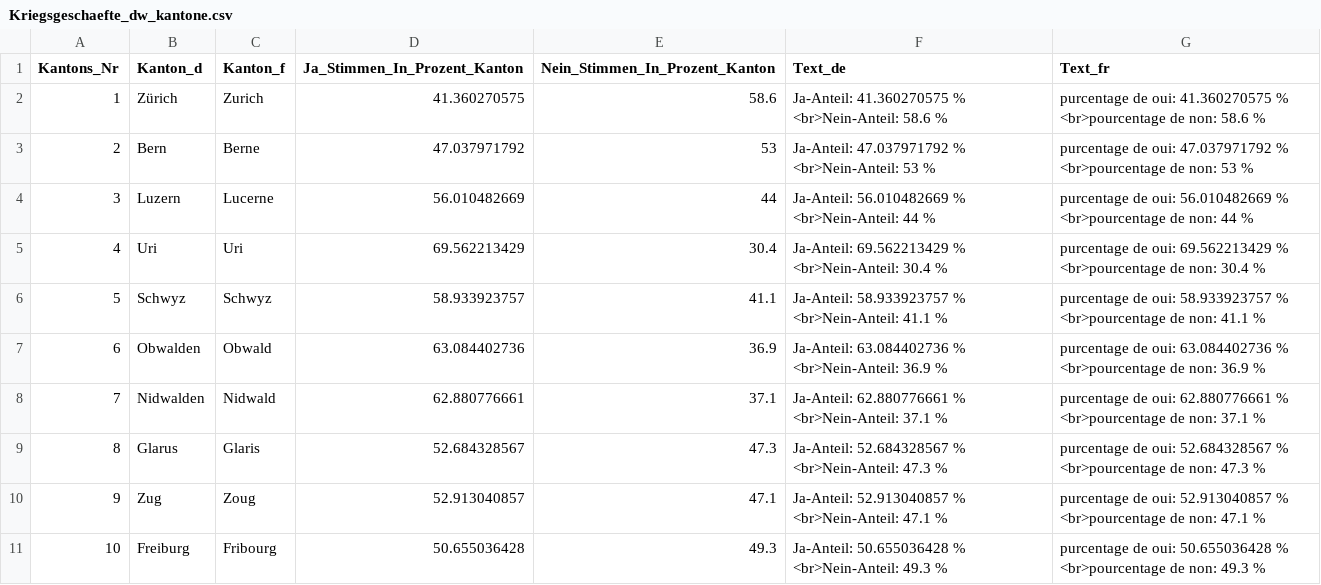
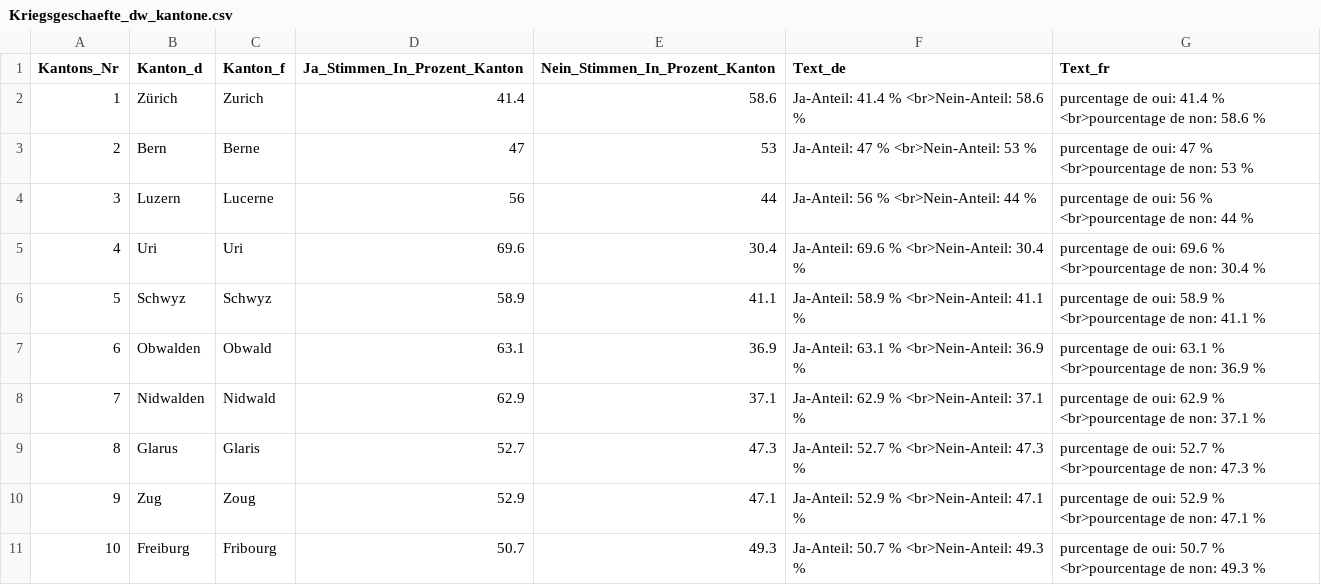
Before and after one commit to awp-finanznachrichten/lena_november2020, a CSV file: Output/Kriegsgeschaefte_dw_kantone.csv, drawn as a sheet; only a part is shown; the diff covers the shown part only.

```diff
--- a/Output/Kriegsgeschaefte_dw_kantone.csv
+++ b/Output/Kriegsgeschaefte_dw_kantone.csv
@@ -1,11 +1,11 @@
 "Kantons_Nr","Kanton_d","Kanton_f","Ja_Stimmen_In_Prozent_Kanton","Nein_Stimmen_In_Prozent_Kanton","Text_de","Text_fr"
-1,"Zürich","Zurich",41.360270575,58.6,"Ja-Anteil: 41.360270575 % <br>Nein-Anteil: 58.6 %","purcentage de oui: 41.360270575 % <br>pourcentage de non: 58.6 %"
-2,"Bern","Berne",47.037971792,53,"Ja-Anteil: 47.037971792 % <br>Nein-Anteil: 53 %","purcentage de oui: 47.037971792 % <br>pourcentage de non: 53 %"
-3,"Luzern","Lucerne",56.010482669,44,"Ja-Anteil: 56.010482669 % <br>Nein-Anteil: 44 %","purcentage de oui: 56.010482669 % <br>pourcentage de non: 44 %"
-4,"Uri","Uri",69.562213429,30.4,"Ja-Anteil: 69.562213429 % <br>Nein-Anteil: 30.4 %","purcentage de oui: 69.562213429 % <br>pourcentage de non: 30.4 %"
-5,"Schwyz","Schwyz",58.933923757,41.1,"Ja-Anteil: 58.933923757 % <br>Nein-Anteil: 41.1 %","purcentage de oui: 58.933923757 % <br>pourcentage de non: 41.1 %"
-6,"Obwalden","Obwald",63.084402736,36.9,"Ja-Anteil: 63.084402736 % <br>Nein-Anteil: 36.9 %","purcentage de oui: 63.084402736 % <br>pourcentage de non: 36.9 %"
-7,"Nidwalden","Nidwald",62.880776661,37.1,"Ja-Anteil: 62.880776661 % <br>Nein-Anteil: 37.1 %","purcentage de oui: 62.880776661 % <br>pourcentage de non: 37.1 %"
-8,"Glarus","Glaris",52.684328567,47.3,"Ja-Anteil: 52.684328567 % <br>Nein-Anteil: 47.3 %","purcentage de oui: 52.684328567 % <br>pourcentage de non: 47.3 %"
-9,"Zug","Zoug",52.913040857,47.1,"Ja-Anteil: 52.913040857 % <br>Nein-Anteil: 47.1 %","purcentage de oui: 52.913040857 % <br>pourcentage de non: 47.1 %"
-10,"Freiburg","Fribourg",50.655036428,49.3,"Ja-Anteil: 50.655036428 % <br>Nein-Anteil: 49.3 %","purcentage de oui: 50.655036428 % <br>pourcentage de non: 49.3 %"
+1,"Zürich","Zurich",41.4,58.6,"Ja-Anteil: 41.4 % <br>Nein-Anteil: 58.6 %","purcentage de oui: 41.4 % <br>pourcentage de non: 58.6 %"
+2,"Bern","Berne",47,53,"Ja-Anteil: 47 % <br>Nein-Anteil: 53 %","purcentage de oui: 47 % <br>pourcentage de non: 53 %"
+3,"Luzern","Lucerne",56,44,"Ja-Anteil: 56 % <br>Nein-Anteil: 44 %","purcentage de oui: 56 % <br>pourcentage de non: 44 %"
+4,"Uri","Uri",69.6,30.4,"Ja-Anteil: 69.6 % <br>Nein-Anteil: 30.4 %","purcentage de oui: 69.6 % <br>pourcentage de non: 30.4 %"
+5,"Schwyz","Schwyz",58.9,41.1,"Ja-Anteil: 58.9 % <br>Nein-Anteil: 41.1 %","purcentage de oui: 58.9 % <br>pourcentage de non: 41.1 %"
+6,"Obwalden","Obwald",63.1,36.9,"Ja-Anteil: 63.1 % <br>Nein-Anteil: 36.9 %","purcentage de oui: 63.1 % <br>pourcentage de non: 36.9 %"
+7,"Nidwalden","Nidwald",62.9,37.1,"Ja-Anteil: 62.9 % <br>Nein-Anteil: 37.1 %","purcentage de oui: 62.9 % <br>pourcentage de non: 37.1 %"
+8,"Glarus","Glaris",52.7,47.3,"Ja-Anteil: 52.7 % <br>Nein-Anteil: 47.3 %","purcentage de oui: 52.7 % <br>pourcentage de non: 47.3 %"
+9,"Zug","Zoug",52.9,47.1,"Ja-Anteil: 52.9 % <br>Nein-Anteil: 47.1 %","purcentage de oui: 52.9 % <br>pourcentage de non: 47.1 %"
+10,"Freiburg","Fribourg",50.7,49.3,"Ja-Anteil: 50.7 % <br>Nein-Anteil: 49.3 %","purcentage de oui: 50.7 % <br>pourcentage de non: 49.3 %"
```
Also changed, not shown: 48 edited cells elsewhere in this file, Output/Konzernverantwortung_dw_kantone.csv, 1 other file.
